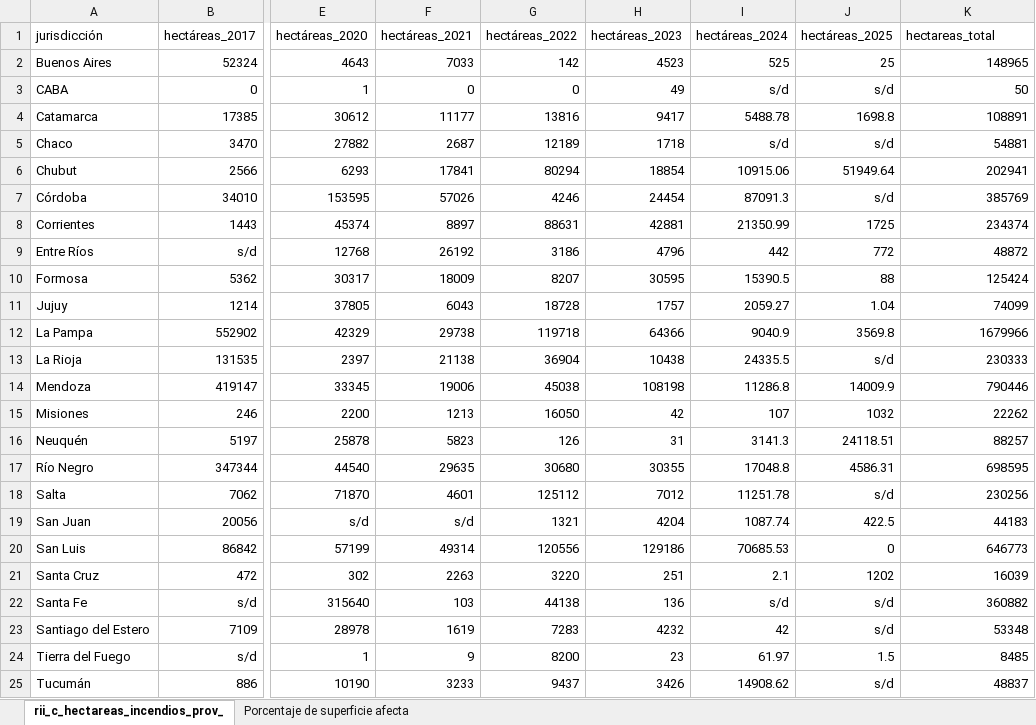
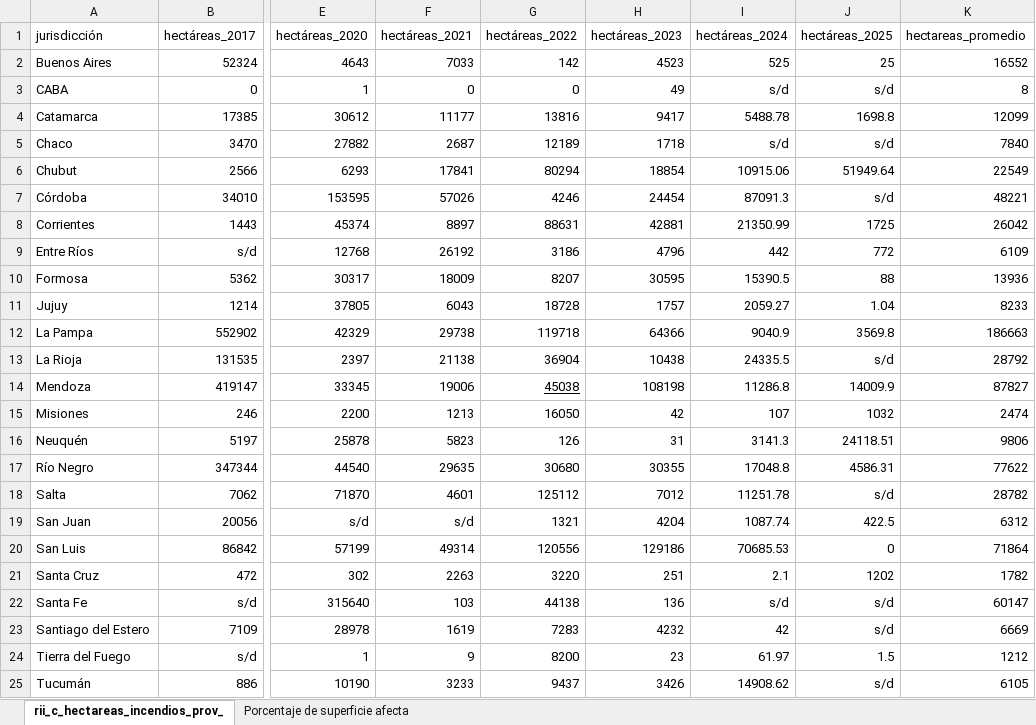
Before and after one commit to FNT138/Analisis_PrediccionIncendiosForestales, an Excel workbook: datasets/Superficie afectada por incendios reportados, por jurisdicción.xlsx, sheet rii_c_hectareas_incendios_prov_, drawn as a sheet; only a part is shown, gaps mark what is left out; values as stored, in another font and other column widths than the file's, no borders; charts and pictures not drawn; the diff names each change by its address in the sheet, - before the commit and + after, or states it on an @@ line.

```diff
--- a/datasets/Superficie afectada por incendios reportados, por jurisdicción.xlsx (sheet rii_c_hectareas_incendios_prov_)
+++ b/datasets/Superficie afectada por incendios reportados, por jurisdicción.xlsx (sheet rii_c_hectareas_incendios_prov_)
-K1: hectareas_total
+K1: hectareas_promedio
-K2 (hectareas_promedio): 148965
+K2 (hectareas_promedio): 16552
-K3 (hectareas_promedio): 50
+K3 (hectareas_promedio): 8
-K4 (hectareas_promedio): 108891
+K4 (hectareas_promedio): 12099
-K5 (hectareas_promedio): 54881
+K5 (hectareas_promedio): 7840
-K6 (hectareas_promedio): 202941
+K6 (hectareas_promedio): 22549
-K7 (hectareas_promedio): 385769
+K7 (hectareas_promedio): 48221
-K8 (hectareas_promedio): 234374
+K8 (hectareas_promedio): 26042
-K9 (hectareas_promedio): 48872
+K9 (hectareas_promedio): 6109
-K10 (hectareas_promedio): 125424
+K10 (hectareas_promedio): 13936
-K11 (hectareas_promedio): 74099
+K11 (hectareas_promedio): 8233
-K12 (hectareas_promedio): 1679966
+K12 (hectareas_promedio): 186663
-K13 (hectareas_promedio): 230333
+K13 (hectareas_promedio): 28792
-G14 underline: off
+G14 underline: on
-K14 (hectareas_promedio): 790446
+K14 (hectareas_promedio): 87827
-K15 (hectareas_promedio): 22262
+K15 (hectareas_promedio): 2474
-K16 (hectareas_promedio): 88257
+K16 (hectareas_promedio): 9806
-K17 (hectareas_promedio): 698595
+K17 (hectareas_promedio): 77622
-K18 (hectareas_promedio): 230256
+K18 (hectareas_promedio): 28782
-K19 (hectareas_promedio): 44183
+K19 (hectareas_promedio): 6312
-K20 (hectareas_promedio): 646773
+K20 (hectareas_promedio): 71864
-K21 (hectareas_promedio): 16039
+K21 (hectareas_promedio): 1782
-K22 (hectareas_promedio): 360882
+K22 (hectareas_promedio): 60147
-K23 (hectareas_promedio): 53348
+K23 (hectareas_promedio): 6669
-K24 (hectareas_promedio): 8485
+K24 (hectareas_promedio): 1212
-K25 (hectareas_promedio): 48837
+K25 (hectareas_promedio): 6105
```
Also changed, not shown: charts or pictures, 1 other file.
